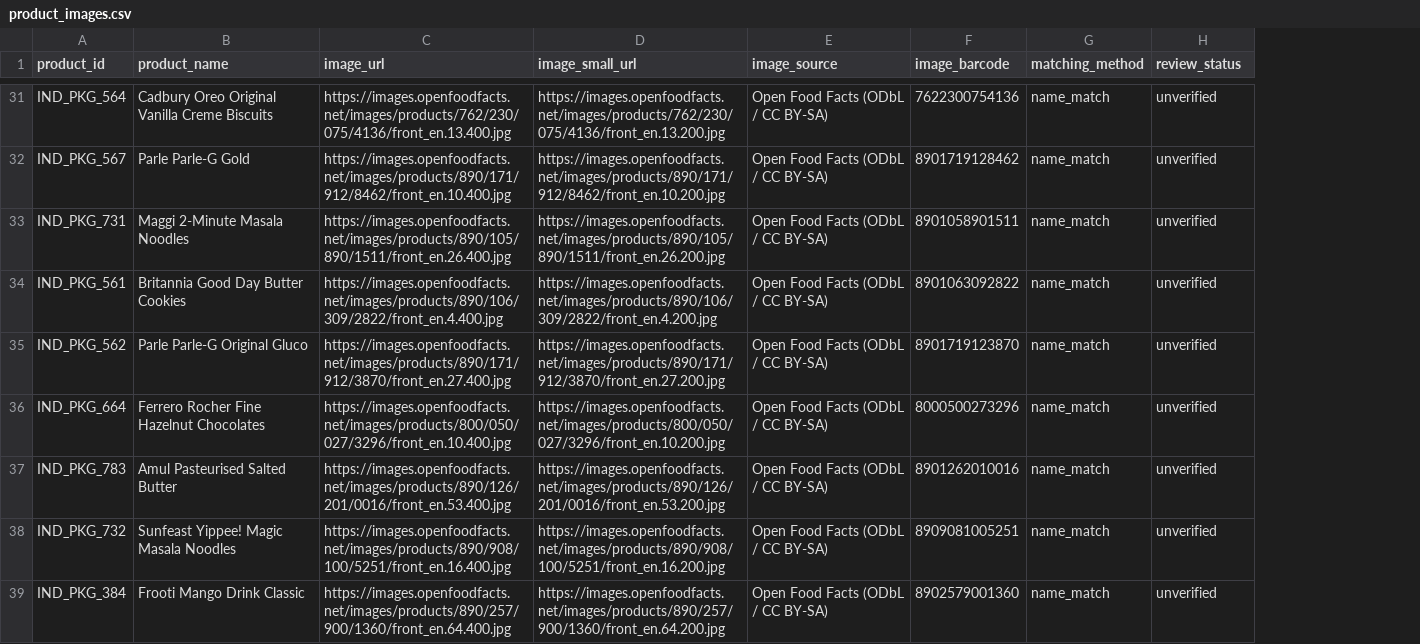
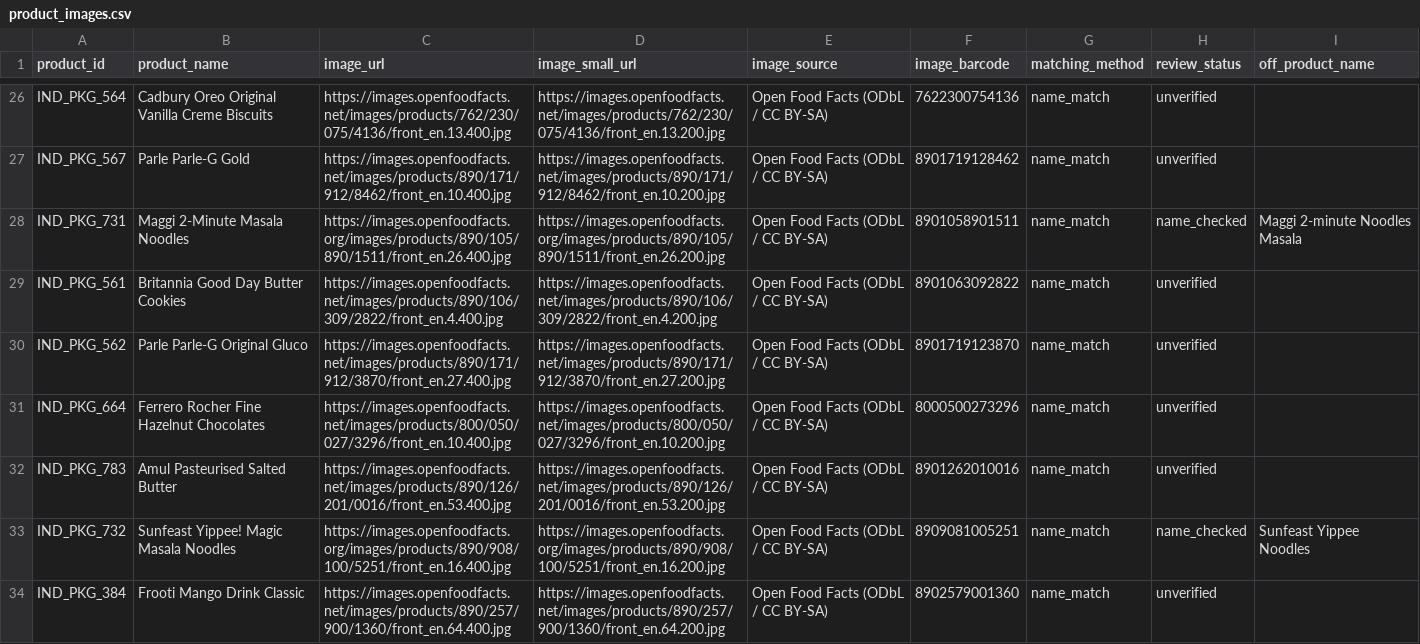
Before and after one commit to 21Nandan/Nutritional-System, a CSV file: data/product_images.csv, drawn as a sheet; only a part is shown, gaps mark what is left out; addresses are those after the commit; the diff covers the shown part only; the diff names each change by its address in the sheet, - before the commit and + after, or states it on an @@ line.

```diff
--- a/data/product_images.csv
+++ b/data/product_images.csv
+column I (off_product_name), rows 28-33: Maggi 2-minute Noodles Masala |  |  |  |  | Sunfeast Yippee Noodles
-C28 (image_url): https://images.openfoodfacts.net/images/products/890/105/890/1511/front_en.26.400.jpg
+C28 (image_url): https://images.openfoodfacts.org/images/products/890/105/890/1511/front_en.26.400.jpg
-D28 (image_small_url): https://images.openfoodfacts.net/images/products/890/105/890/1511/front_en.26.200.jpg
+D28 (image_small_url): https://images.openfoodfacts.org/images/products/890/105/890/1511/front_en.26.200.jpg
-H28 (review_status): unverified
+H28 (review_status): name_checked
-C33 (image_url): https://images.openfoodfacts.net/images/products/890/908/100/5251/front_en.16.400.jpg
+C33 (image_url): https://images.openfoodfacts.org/images/products/890/908/100/5251/front_en.16.400.jpg
-D33 (image_small_url): https://images.openfoodfacts.net/images/products/890/908/100/5251/front_en.16.200.jpg
+D33 (image_small_url): https://images.openfoodfacts.org/images/products/890/908/100/5251/front_en.16.200.jpg
-H33 (review_status): unverified
+H33 (review_status): name_checked
```
Also changed, not shown: 5 removed rows and 33 edited cells elsewhere in this file, 1 other file.
